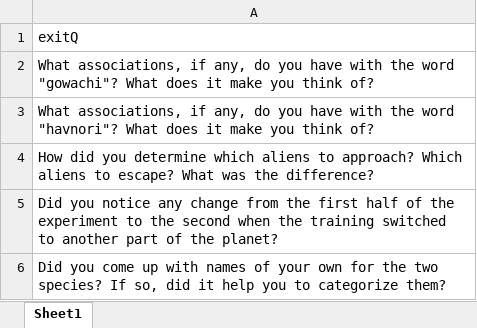
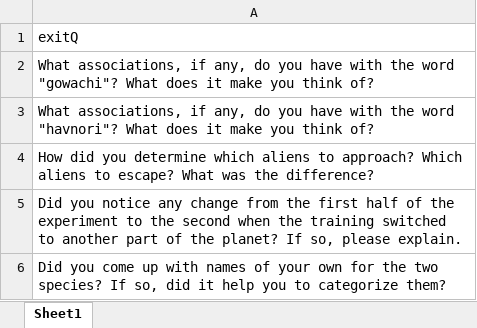
Before and after one commit to andrewmertens/oddball_labeled_category_learning_experiment, an Excel workbook: conditions/exitQuestions.xlsx, sheet Sheet1, drawn as a sheet; values as stored, in another font and other column widths than the file's, no borders; the diff names each change by its address in the sheet, - before the commit and + after, or states it on an @@ line.

Commit message:
circular eye mask
changed eye masks from gauss to circle for clearer viewing of gabor patches
other small changes:
- fixed trigger_label file name (was triger_label)
- adjusted exit Q 4 to prompt for explanation on answer

```diff
--- a/conditions/exitQuestions.xlsx (sheet Sheet1)
+++ b/conditions/exitQuestions.xlsx (sheet Sheet1)
-A5: …the planet?
+A5: …the planet? If so, please explain.
```
Also changed, not shown: 6 other files.
